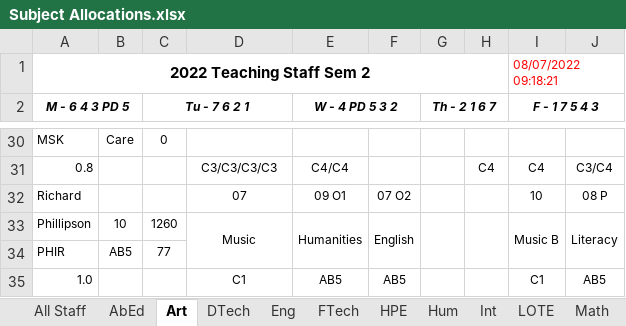
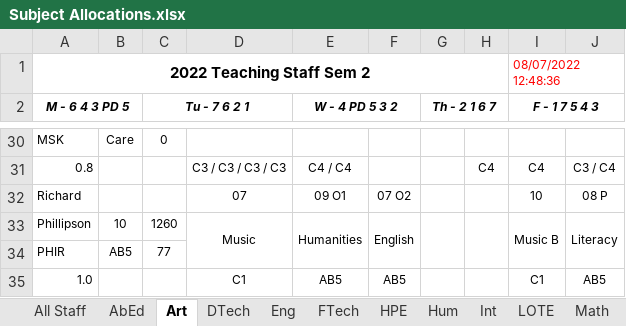
Before and after one commit to MrEldridge22/timetabling, an Excel workbook: Subject Allocations.xlsx, sheet Art, drawn as a sheet; only a part is shown, gaps mark what is left out; values as stored, in another font and other column widths than the file's, no borders; the diff covers the shown part only; the diff names each change by its address in the sheet, - before the commit and + after, or states it on an @@ line.

```diff
--- a/Subject Allocations.xlsx (sheet Art)
+++ b/Subject Allocations.xlsx (sheet Art)
-I1 (F - 1 7 5 4 3): 08/07/2022 09:18:21
+I1 (F - 1 7 5 4 3): 08/07/2022 12:48:36
-D31: C3/C3/C3/C3
+D31: C3 / C3 / C3 / C3
-E31 (W - 4 PD 5 3 2): C4/C4
+E31 (W - 4 PD 5 3 2): C4 / C4
-J31: C3/C4
+J31: C3 / C4
```
Also changed, not shown: 24 edited cells elsewhere in this sheet, sheet All Staff, sheet Math, sheet Sci, sheet Tech, sheet SpEd, sheet DTech, 9 more sheets, 3 other files.
